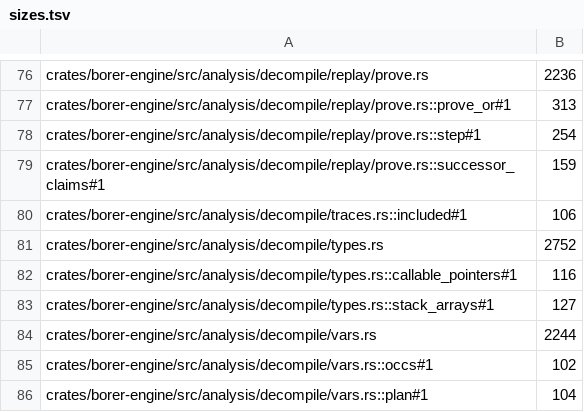
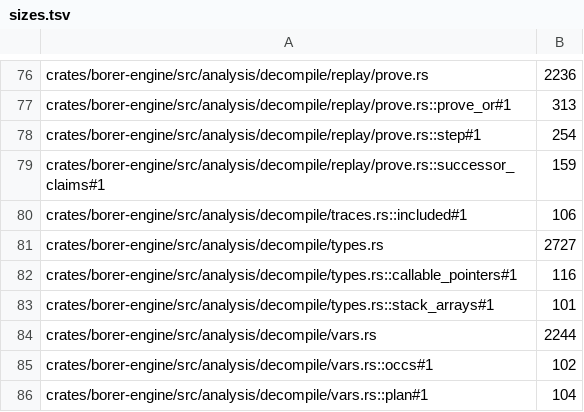
Before and after one commit to imjustprism/borer, a TSV file: scripts/check/sizes.tsv, drawn as a sheet; only a part is shown, gaps mark what is left out.

```diff
--- a/scripts/check/sizes.tsv
+++ b/scripts/check/sizes.tsv
@@ -80,5 +80,5 @@ crates/borer-engine/src/analysis/decompile/replay/prove.rs::successor_claims#1	1
 crates/borer-engine/src/analysis/decompile/traces.rs::included#1	106
-crates/borer-engine/src/analysis/decompile/types.rs	2752
+crates/borer-engine/src/analysis/decompile/types.rs	2727
 crates/borer-engine/src/analysis/decompile/types.rs::callable_pointers#1	116
-crates/borer-engine/src/analysis/decompile/types.rs::stack_arrays#1	127
+crates/borer-engine/src/analysis/decompile/types.rs::stack_arrays#1	101
 crates/borer-engine/src/analysis/decompile/vars.rs	2244
```
Also changed, not shown: 4 other files.
